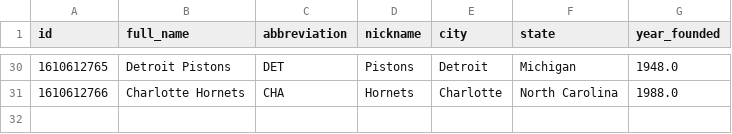
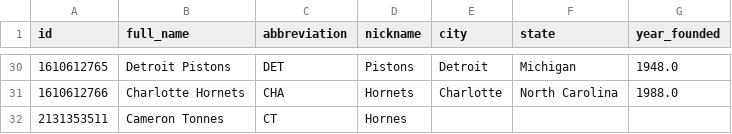
Before and after one commit to Mel-Lopez21/1, a CSV file: team.csv, drawn as a sheet; only a part is shown, gaps mark what is left out.

Commit message:
second-push

```diff
--- a/team.csv
+++ b/team.csv
@@ -31 +31,2 @@ id,full_name,abbreviation,nickname,city,state,year_founded
 1610612766,Charlotte Hornets,CHA,Hornets,Charlotte,North Carolina,1988.0
+2131353511,Cameron Tonnes,CT,Hornes
```
